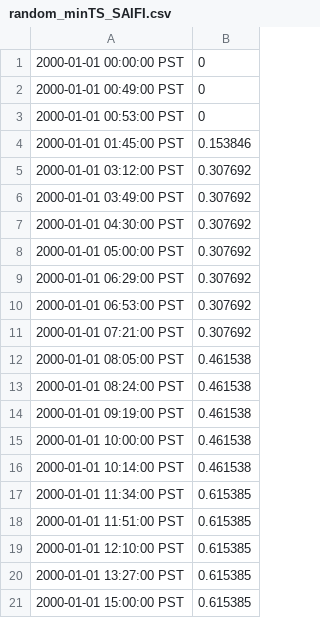
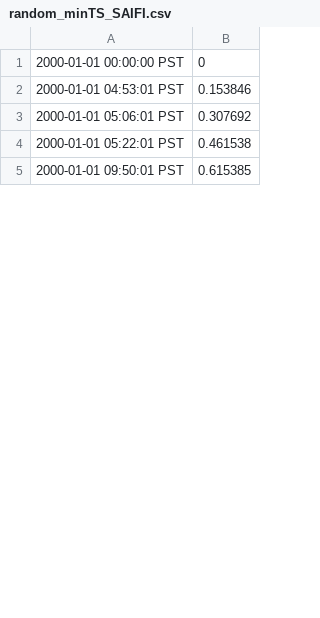
Before and after one commit to nikhilgupta10/GridLAB-D, a CSV file: reliability/autotest/random_minTS_SAIFI.csv, drawn as a sheet; only a part is shown; the diff covers the shown part only.

```diff
--- a/reliability/autotest/random_minTS_SAIFI.csv
+++ b/reliability/autotest/random_minTS_SAIFI.csv
@@ -1,21 +1,5 @@
 2000-01-01 00:00:00 PST,0
-2000-01-01 00:49:00 PST,0
-2000-01-01 00:53:00 PST,0
-2000-01-01 01:45:00 PST,0.153846
-2000-01-01 03:12:00 PST,0.307692
-2000-01-01 03:49:00 PST,0.307692
-2000-01-01 04:30:00 PST,0.307692
-2000-01-01 05:00:00 PST,0.307692
-2000-01-01 06:29:00 PST,0.307692
-2000-01-01 06:53:00 PST,0.307692
-2000-01-01 07:21:00 PST,0.307692
-2000-01-01 08:05:00 PST,0.461538
-2000-01-01 08:24:00 PST,0.461538
-2000-01-01 09:19:00 PST,0.461538
-2000-01-01 10:00:00 PST,0.461538
-2000-01-01 10:14:00 PST,0.461538
-2000-01-01 11:34:00 PST,0.615385
-2000-01-01 11:51:00 PST,0.615385
-2000-01-01 12:10:00 PST,0.615385
-2000-01-01 13:27:00 PST,0.615385
-2000-01-01 15:00:00 PST,0.615385
+2000-01-01 04:53:01 PST,0.153846
+2000-01-01 05:06:01 PST,0.307692
+2000-01-01 05:22:01 PST,0.461538
+2000-01-01 09:50:01 PST,0.615385
```
Also changed, not shown: 4 added rows, 15 removed rows and 8 edited cells elsewhere in this file, reliability/autotest/random_minTS_CAIDI.csv, reliability/autotest/random_minTS_CAIDI_int.csv, 17 other files.
